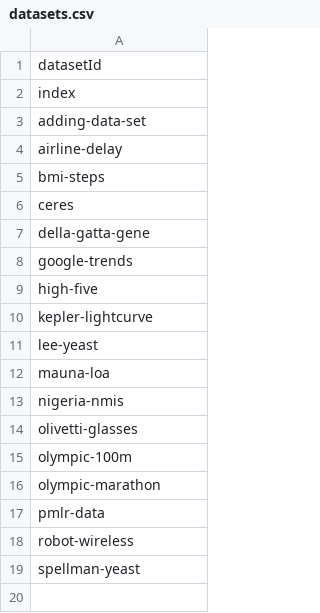
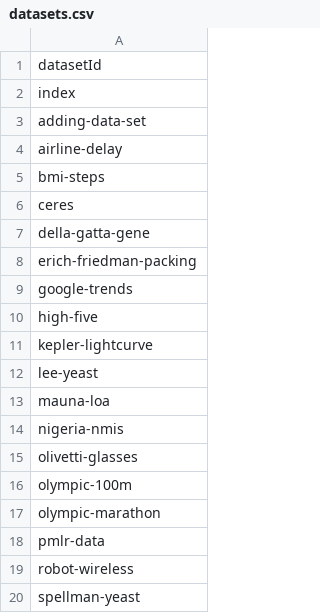
Before and after one commit to lawrennd/talks, a CSV file: _datasets/datasets.csv, drawn as a sheet; the diff names each change by its address in the sheet, - before the commit and + after, or states it on an @@ line.

```diff
--- a/_datasets/datasets.csv
+++ b/_datasets/datasets.csv
+row 8: erich-friedman-packing
```
Also changed, not shown: 1 other file.
